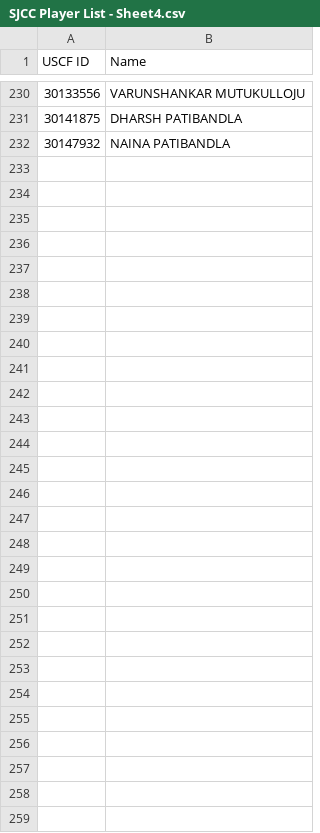
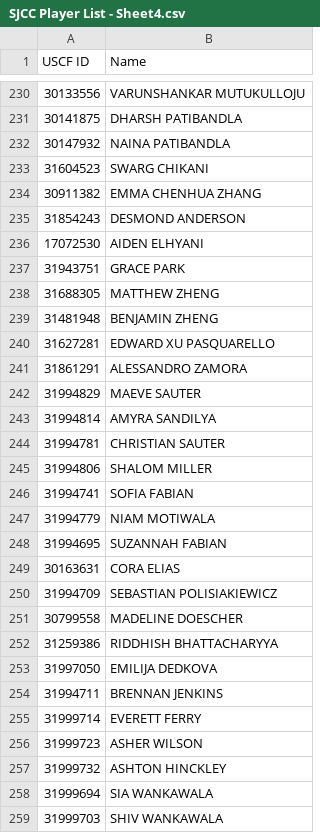
Before and after one commit to noahthecranberry/noahthecranberry.github.io, a CSV file: SJCC Player List - Sheet4.csv, drawn as a sheet; only a part is shown, gaps mark what is left out.

```diff
--- a/SJCC Player List - Sheet4.csv
+++ b/SJCC Player List - Sheet4.csv
@@ -232 +232,28 @@ USCF ID,Name
 30147932,NAINA PATIBANDLA
+31604523,SWARG CHIKANI
+30911382,EMMA CHENHUA ZHANG
+31854243,DESMOND ANDERSON
+17072530,AIDEN ELHYANI
+31943751,GRACE PARK
+31688305,MATTHEW ZHENG
+31481948,BENJAMIN ZHENG
+31627281,EDWARD XU PASQUARELLO
+31861291,ALESSANDRO ZAMORA
+31994829,MAEVE SAUTER
+31994814,AMYRA SANDILYA
+31994781,CHRISTIAN SAUTER
+31994806,SHALOM MILLER
+31994741,SOFIA FABIAN
+31994779,NIAM MOTIWALA
+31994695,SUZANNAH FABIAN
+30163631,CORA ELIAS
+31994709,SEBASTIAN POLISIAKIEWICZ
+30799558,MADELINE DOESCHER
+31259386,RIDDHISH BHATTACHARYYA
+31997050,EMILIJA DEDKOVA
+31994711,BRENNAN JENKINS
+31999714,EVERETT FERRY
+31999723,ASHER WILSON
+31999732,ASHTON HINCKLEY
+31999694,SIA WANKAWALA
+31999703,SHIV WANKAWALA
```
Also changed, not shown: Kids_Sorted_List.csv, 1 other file.
